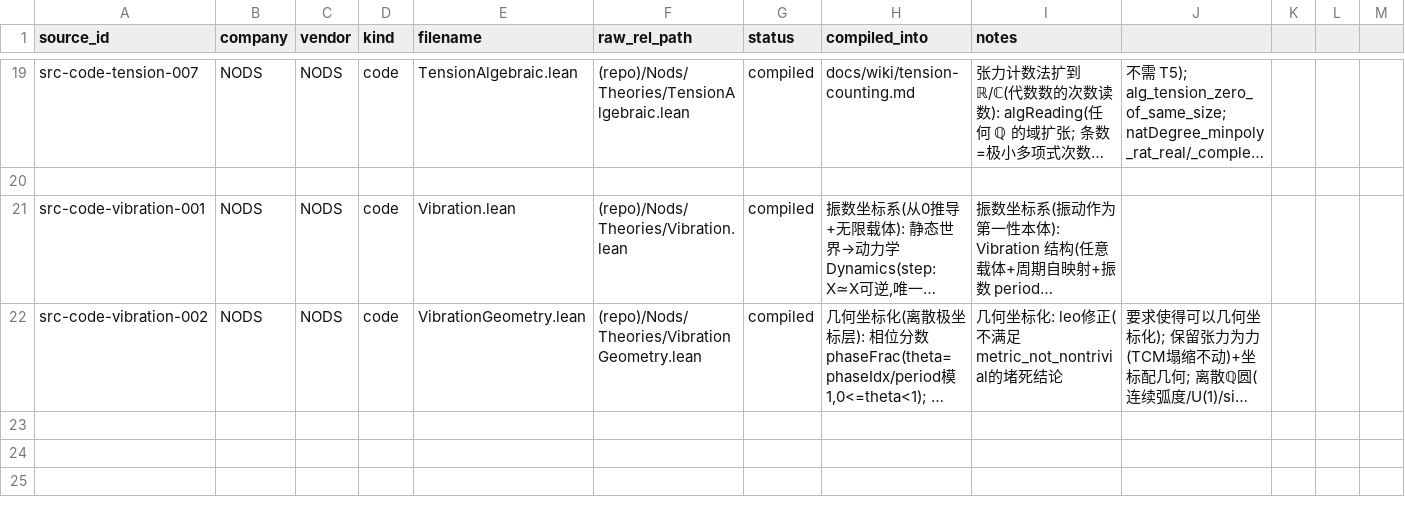
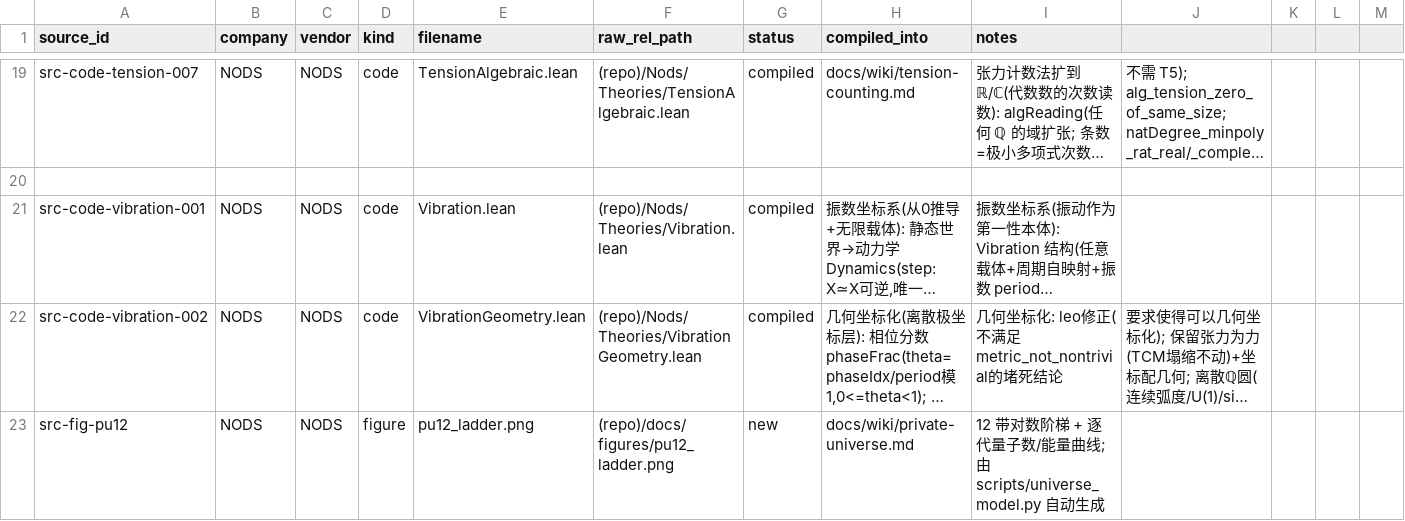
Before and after one commit to logos-42/NODS, a CSV file: manifests/raw_sources.csv, drawn as a sheet; only a part is shown, gaps mark what is left out; long unchanged cells end in …; the diff names each change by its address in the sheet, - before the commit and + after, or states it on an @@ line.

Commit message:
feat(universe): PU-12 宇宙模型 —— 振动坐标系 × 张力计数法 × 隐数（Lean 17 定理 + 精确模型 + GPU 连续演化）
- Nods/Theories/Universe.lean: 12 带对数阶梯（band_ratio=10^5、地板 1/10^19、阶梯封闭）、
  ω=2πf / ε=ℏω 反单调、谱纯度/量子纯度双定义 + purity_agree、countTension（TCM 塌缩定理实例化）、
  struct_tension = 隐数条数差、sum_exch/energy_exch（量子数守恒 + ΔE=q(εj−εi)）、tension_zero_iff
- scripts/universe_model.py: Fraction 精确实现，30/30 检查（定阶 5 数量级/带、E≡9ε₀、N 每代 ×10^5、纯度=1/N）
- scripts/pu12_gpu.py + deploy/pu12/: GPU 连续演化（4096 宇宙 × 12 带 × 64 相位振子、成熟时钟、生命史重生）
- docs/wiki/private-universe.md + 三门禁全绿；lake build Nods 全绿（9071 jobs, 0 error 0 sorry）

```diff
--- a/manifests/raw_sources.csv
+++ b/manifests/raw_sources.csv
+row 23: src-fig-pu12 | NODS | NODS | figure | pu12_ladder.png | (repo)/docs/figures/pu12_ladder.png | new | docs/wiki/private-universe.md | 12 带对数阶梯 + 逐代量子数/能量曲线; 由 scripts/universe_model.py 自动生成
```
Also changed, not shown: 15 other files.
